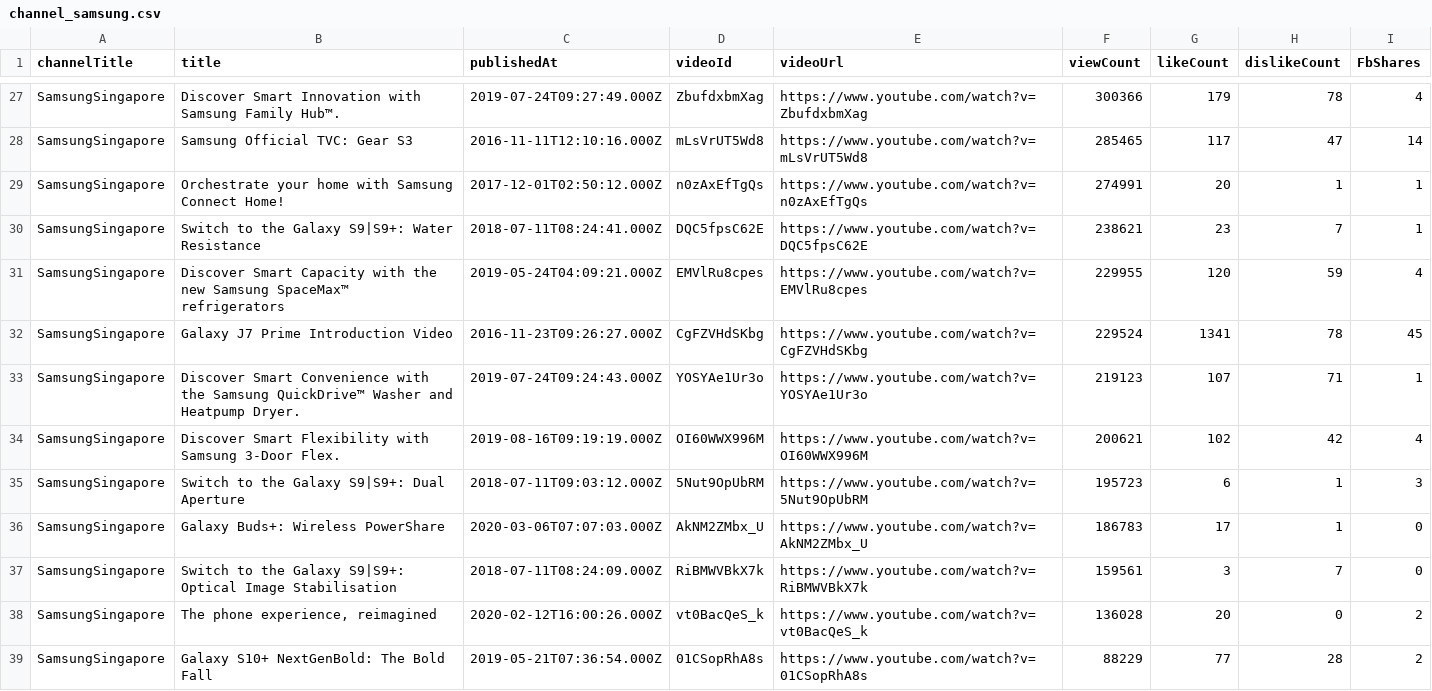
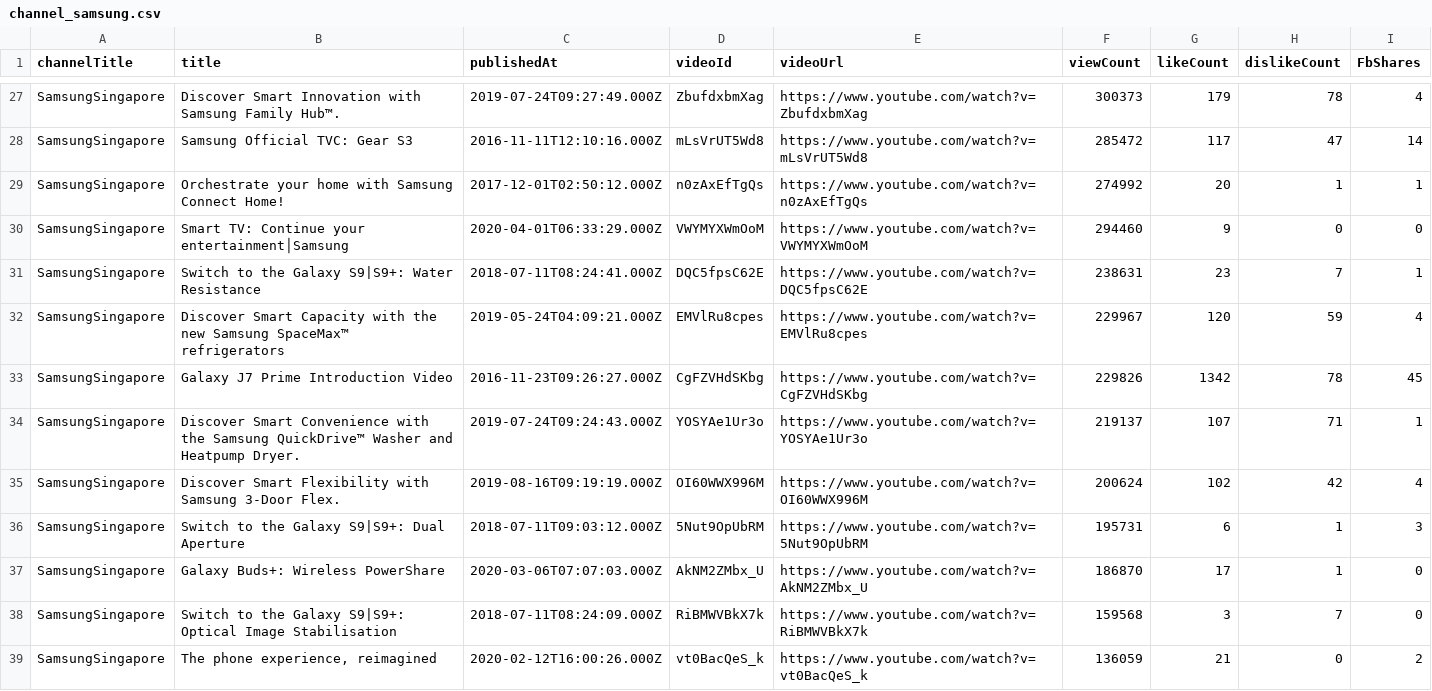
Before and after one commit to rlfeng/GA-capstone, a CSV file: dataset/channel_samsung.csv, drawn as a sheet; only a part is shown, gaps mark what is left out; removed rows and columns are numbered as before the commit, all else as after; the diff covers the shown part only; the diff names each change by its address in the sheet, - before the commit and + after, or states it on an @@ line.

```diff
--- a/dataset/channel_samsung.csv
+++ b/dataset/channel_samsung.csv
-F27 (viewCount): 300366
+F27 (viewCount): 300373
-F28 (viewCount): 285465
+F28 (viewCount): 285472
-F29 (viewCount): 274991
+F29 (viewCount): 274992
+row 30: SamsungSingapore | Smart TV: Continue your entertainment│Samsung | 2020-04-01T06:33:29.000Z | VWYMYXWmOoM | https://www.youtube.com/watch?v=VWYMYXWmOoM | 294460 | 9 | 0 | 0
-F31 (viewCount): 238621
+F31 (viewCount): 238631
-F32 (viewCount): 229955
+F32 (viewCount): 229967
-F33 (viewCount): 229524
+F33 (viewCount): 229826
-G33 (likeCount): 1341
+G33 (likeCount): 1342
-F34 (viewCount): 219123
+F34 (viewCount): 219137
-F35 (viewCount): 200621
+F35 (viewCount): 200624
-F36 (viewCount): 195723
+F36 (viewCount): 195731
-F37 (viewCount): 186783
+F37 (viewCount): 186870
-F38 (viewCount): 159561
+F38 (viewCount): 159568
-F39 (viewCount): 136028
+F39 (viewCount): 136059
-G39 (likeCount): 20
+G39 (likeCount): 21
-row 39: SamsungSingapore | Galaxy S10+ NextGenBold: The Bold Fall | 2019-05-21T07:36:54.000Z | 01CSopRhA8s | https://www.youtube.com/watch?v=01CSopRhA8s | 88229 | 77 | 28 | 2
```
Also changed, not shown: 2 added rows, 2 removed rows and 37 edited cells elsewhere in this file, 13 other files.
